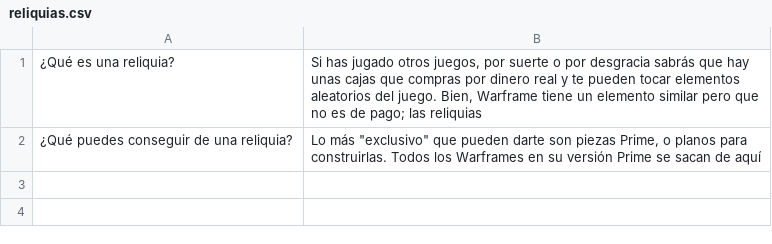
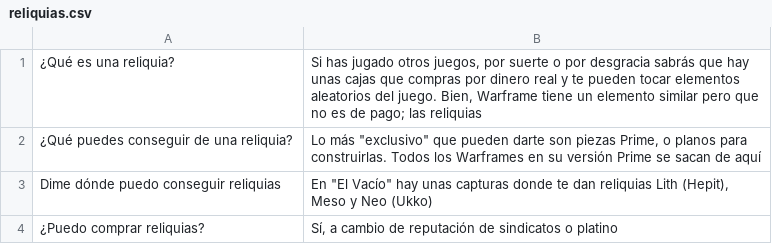
Before and after one commit to elsamuel27/cephalonX, a CSV file: data/train/reliquias.csv, drawn as a sheet.

```diff
--- a/data/train/reliquias.csv
+++ b/data/train/reliquias.csv
@@ -2 +2,3 @@
 "¿Qué puedes conseguir de una reliquia?","Lo más ""exclusivo"" que pueden darte son piezas Prime, o planos para construirlas. Todos los Warframes en su versión Prime se sacan de aquí"
+"Dime dónde puedo conseguir reliquias","En ""El Vacío"" hay unas capturas donde te dan reliquias Lith (Hepit), Meso y Neo (Ukko)"
+"¿Puedo comprar reliquias?","Sí, a cambio de reputación de sindicatos o platino"
```
Also changed, not shown: 3 other files.
